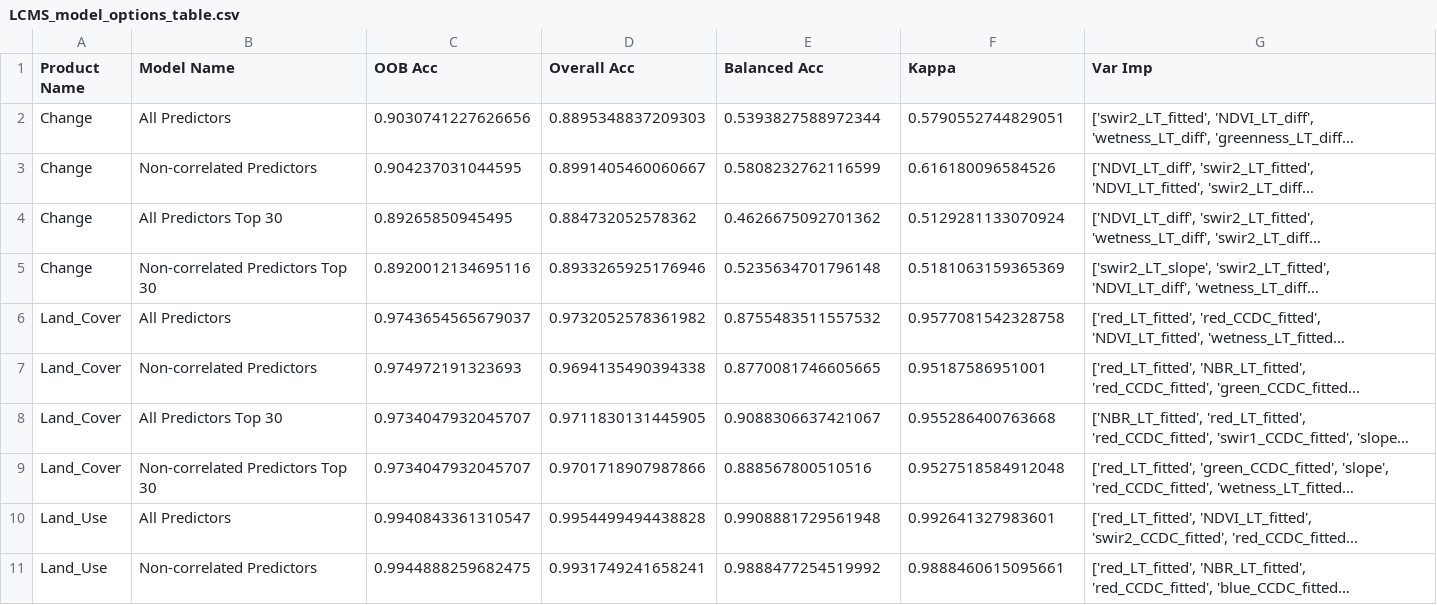
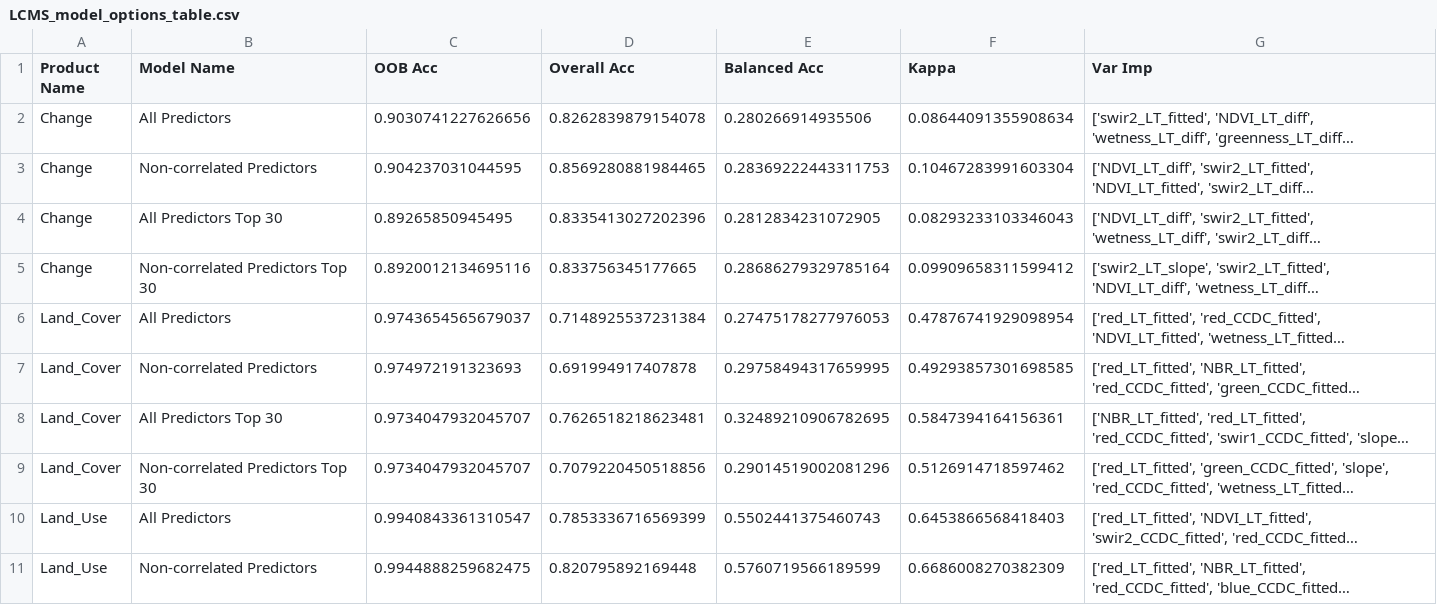
Before and after one commit to redcastle-resources/lcms-training, a CSV file: tables/LCMS_model_options_table.csv, drawn as a sheet; only a part is shown; long unchanged cells end in …; the diff covers the shown part only; the diff names each change by its address in the sheet, - before the commit and + after, or states it on an @@ line.

```diff
--- a/tables/LCMS_model_options_table.csv
+++ b/tables/LCMS_model_options_table.csv
-D2 (Overall Acc): 0.8895348837209303
+D2 (Overall Acc): 0.8262839879154078
-E2 (Balanced Acc): 0.5393827588972344
+E2 (Balanced Acc): 0.280266914935506
-F2 (Kappa): 0.5790552744829051
+F2 (Kappa): 0.08644091355908634
-D3 (Overall Acc): 0.8991405460060667
+D3 (Overall Acc): 0.8569280881984465
-E3 (Balanced Acc): 0.5808232762116599
+E3 (Balanced Acc): 0.28369222443311753
-F3 (Kappa): 0.616180096584526
+F3 (Kappa): 0.10467283991603304
-D4 (Overall Acc): 0.884732052578362
+D4 (Overall Acc): 0.8335413027202396
-E4 (Balanced Acc): 0.4626675092701362
+E4 (Balanced Acc): 0.2812834231072905
-F4 (Kappa): 0.5129281133070924
+F4 (Kappa): 0.08293233103346043
-D5 (Overall Acc): 0.8933265925176946
+D5 (Overall Acc): 0.833756345177665
-E5 (Balanced Acc): 0.5235634701796148
+E5 (Balanced Acc): 0.28686279329785164
-F5 (Kappa): 0.5181063159365369
+F5 (Kappa): 0.09909658311599412
-D6 (Overall Acc): 0.9732052578361982
+D6 (Overall Acc): 0.7148925537231384
-E6 (Balanced Acc): 0.8755483511557532
+E6 (Balanced Acc): 0.27475178277976053
-F6 (Kappa): 0.9577081542328758
+F6 (Kappa): 0.47876741929098954
-D7 (Overall Acc): 0.9694135490394338
+D7 (Overall Acc): 0.691994917407878
-E7 (Balanced Acc): 0.8770081746605665
+E7 (Balanced Acc): 0.29758494317659995
-F7 (Kappa): 0.95187586951001
+F7 (Kappa): 0.49293857301698585
-D8 (Overall Acc): 0.9711830131445905
+D8 (Overall Acc): 0.7626518218623481
-E8 (Balanced Acc): 0.9088306637421067
+E8 (Balanced Acc): 0.32489210906782695
-F8 (Kappa): 0.955286400763668
+F8 (Kappa): 0.5847394164156361
-D9 (Overall Acc): 0.9701718907987866
+D9 (Overall Acc): 0.7079220450518856
-E9 (Balanced Acc): 0.888567800510516
+E9 (Balanced Acc): 0.29014519002081296
-F9 (Kappa): 0.9527518584912048
+F9 (Kappa): 0.5126914718597462
-D10 (Overall Acc): 0.9954499494438828
+D10 (Overall Acc): 0.7853336716569399
-E10 (Balanced Acc): 0.9908881729561948
+E10 (Balanced Acc): 0.5502441375460743
-F10 (Kappa): 0.992641327983601
+F10 (Kappa): 0.6453866568418403
-D11 (Overall Acc): 0.9931749241658241
+D11 (Overall Acc): 0.820795892169448
-E11 (Balanced Acc): 0.9888477254519992
+E11 (Balanced Acc): 0.5760719566189599
-F11 (Kappa): 0.9888460615095661
+F11 (Kappa): 0.6686008270382309
```
Also changed, not shown: 6 edited cells elsewhere in this file, 4 other files.
